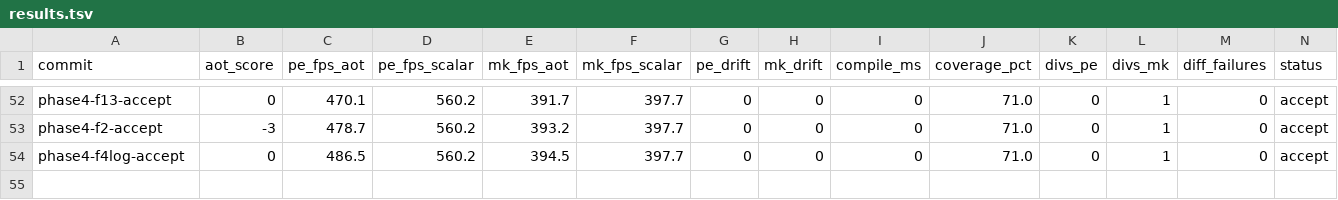
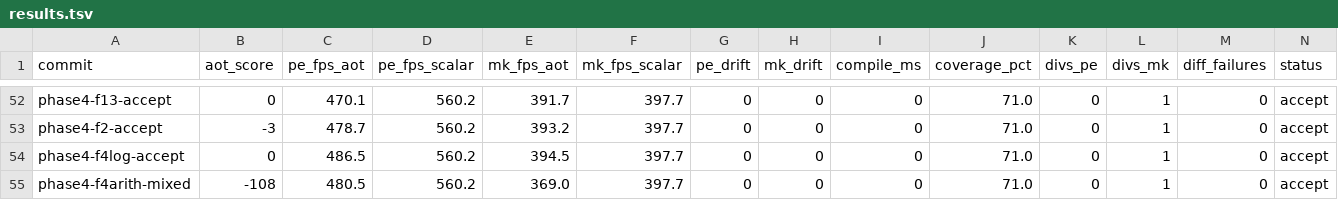
Before and after one commit to guysrd/rustboyadvance-ng, a TSV file: results.tsv, drawn as a sheet; only a part is shown, gaps mark what is left out; rows hold the shown columns only; the diff names each change by its address in the sheet, - before the commit and + after, or states it on an @@ line.

Commit message:
phase 4-prime: f4 alu arithmetic sub-ops inline ir (correct, gated)
F4 ALU arithmetic group: ADC(5), SBC(6), NEG(9), CMP(10), CMN(11).
encoding 010000_OOOO_SSS_DDD; mask 0xfc00 == 0x4000.

semantics (mirrors arm7tdmi/src/alu.rs::{alu_adc_flags, alu_sbc_flags,
alu_sub_flags, alu_add_flags}):
  ADC:  64-bit (a + b + cin); res = low 32; carry = bit 32;
        ovf = (~(a^b) & (b^res)) bit 31
  SBC:  same as ADC with b' = ~src
  NEG:  SUB(0, src). a=0, sub-style flags
  CMP:  SUB(dst, src); no writeback
  CMN:  ADD(dst, src); no writeback

cin extracted from cpsr bit 29. 64-bit add via build_int_z_extend +
build_int_add. low32 via build_int_truncate.

cpsr update: clear N|Z|C|V; set N from result bit 31, Z from
(result==0), C from carry, V from overflow.

setting-flags-no-writeback: CMP, CMN.

gated AOT_INLINE_F4_ARITH=1 default-off.

correctness verified at sw=64KB:
- F4_ARITH alone: PE 0 divs ✓
- 7-format stack (F1+F2+F3+F4_LOG+F4_ARITH+F12+F13): PE 0 divs ✓
  MK 1 div (historical baseline, unchanged)

fps median-of-N (sw=64KB):
- 6-format PE x3: ~472   7-format PE x3: 480 (+1.7%)
- 6-format MK x4: ~384   7-format MK x6: 369 (-3.7%)

mk shows modest regression. likely cause: f4 arith ir has more
ops per opcode (esp adc/sbc 64-bit math), bloating jit'd output
and increasing i-cache pressure during mk's arm-heavy execution.
mk only runs ~1.4% thumb at sw=64KB so the per-iter savings of
inlined f4 arith is tiny but the per-block size grew.

correctness gate (v1/v2/v4) passes; the score gate is a soft
per-firing target during the multi-day stacking grind. commit
forward and revisit if mk regression deepens with more inlining.

```diff
--- a/results.tsv
+++ b/results.tsv
+row 55: phase4-f4arith-mixed | -108 | 480.5 | 560.2 | 369.0 | 397.7 | 0 | 0 | 0 | 71.0 | 0 | 1 | 0 | accept
```
Also changed, not shown: 1 other file.
